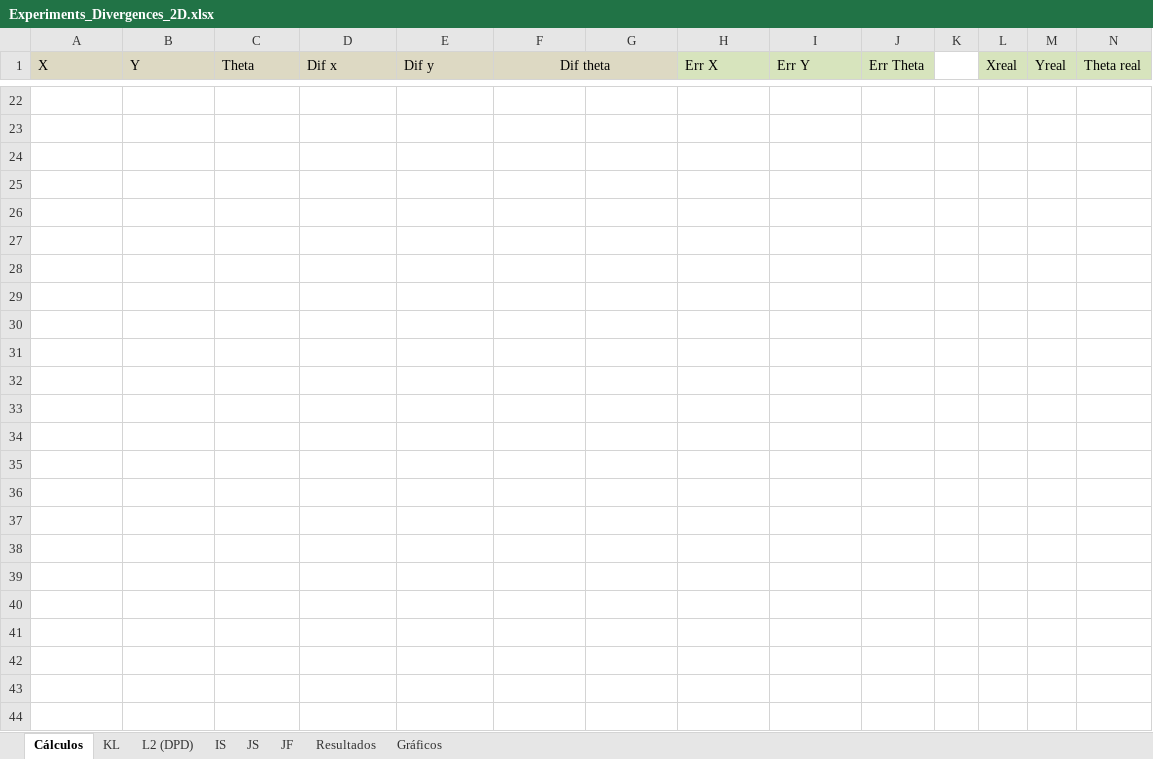
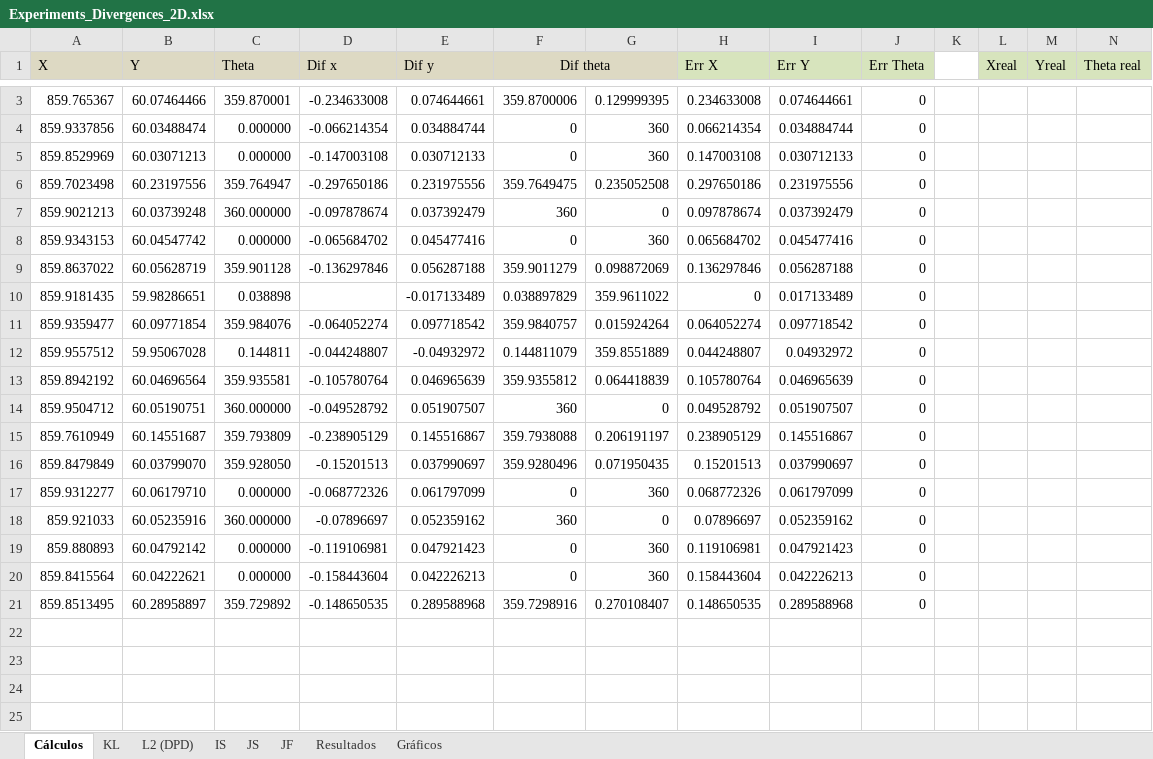
Before and after one commit to jcarballeira/2Dlocalization, an Excel workbook: Experiments_Divergences_2D.xlsx, sheet Cálculos, drawn as a sheet; only a part is shown, gaps mark what is left out; the shorter side is filled out with more unchanged rows; values as stored, in another font and other column widths than the file's, no borders; the diff covers the shown part only; the diff names each change by its address in the sheet, - before the commit and + after, or states it on an @@ line.

Commit message:
exp

```diff
--- a/Experiments_Divergences_2D.xlsx (sheet Cálculos)
+++ b/Experiments_Divergences_2D.xlsx (sheet Cálculos)
+row 3: 859.765367 | 60.07464466 | 359.870001 | -0.234633008 | 0.074644661 | 359.8700006 | 0.129999395 | 0.234633008 | 0.074644661 | 0
+row 4: 859.9337856 | 60.03488474 | 0.000000 | -0.066214354 | 0.034884744 | 0 | 360 | 0.066214354 | 0.034884744 | 0
+row 5: 859.8529969 | 60.03071213 | 0.000000 | -0.147003108 | 0.030712133 | 0 | 360 | 0.147003108 | 0.030712133 | 0
+row 6: 859.7023498 | 60.23197556 | 359.764947 | -0.297650186 | 0.231975556 | 359.7649475 | 0.235052508 | 0.297650186 | 0.231975556 | 0
+row 7: 859.9021213 | 60.03739248 | 360.000000 | -0.097878674 | 0.037392479 | 360 | 0 | 0.097878674 | 0.037392479 | 0
+row 8: 859.9343153 | 60.04547742 | 0.000000 | -0.065684702 | 0.045477416 | 0 | 360 | 0.065684702 | 0.045477416 | 0
+row 9: 859.8637022 | 60.05628719 | 359.901128 | -0.136297846 | 0.056287188 | 359.9011279 | 0.098872069 | 0.136297846 | 0.056287188 | 0
+row 10: 859.9181435 | 59.98286651 | 0.038898 |  | -0.017133489 | 0.038897829 | 359.9611022 | 0 | 0.017133489 | 0
+row 11: 859.9359477 | 60.09771854 | 359.984076 | -0.064052274 | 0.097718542 | 359.9840757 | 0.015924264 | 0.064052274 | 0.097718542 | 0
+row 12: 859.9557512 | 59.95067028 | 0.144811 | -0.044248807 | -0.04932972 | 0.144811079 | 359.8551889 | 0.044248807 | 0.04932972 | 0
+row 13: 859.8942192 | 60.04696564 | 359.935581 | -0.105780764 | 0.046965639 | 359.9355812 | 0.064418839 | 0.105780764 | 0.046965639 | 0
+row 14: 859.9504712 | 60.05190751 | 360.000000 | -0.049528792 | 0.051907507 | 360 | 0 | 0.049528792 | 0.051907507 | 0
+row 15: 859.7610949 | 60.14551687 | 359.793809 | -0.238905129 | 0.145516867 | 359.7938088 | 0.206191197 | 0.238905129 | 0.145516867 | 0
+row 16: 859.8479849 | 60.03799070 | 359.928050 | -0.15201513 | 0.037990697 | 359.9280496 | 0.071950435 | 0.15201513 | 0.037990697 | 0
+row 17: 859.9312277 | 60.06179710 | 0.000000 | -0.068772326 | 0.061797099 | 0 | 360 | 0.068772326 | 0.061797099 | 0
+row 18: 859.921033 | 60.05235916 | 360.000000 | -0.07896697 | 0.052359162 | 360 | 0 | 0.07896697 | 0.052359162 | 0
+row 19: 859.880893 | 60.04792142 | 0.000000 | -0.119106981 | 0.047921423 | 0 | 360 | 0.119106981 | 0.047921423 | 0
+row 20: 859.8415564 | 60.04222621 | 0.000000 | -0.158443604 | 0.042226213 | 0 | 360 | 0.158443604 | 0.042226213 | 0
+row 21: 859.8513495 | 60.28958897 | 359.729892 | -0.148650535 | 0.289588968 | 359.7298916 | 0.270108407 | 0.148650535 | 0.289588968 | 0
```
Also changed, not shown: 3 added rows and 22 removed rows elsewhere in this sheet, sheet JF, charts or pictures.
